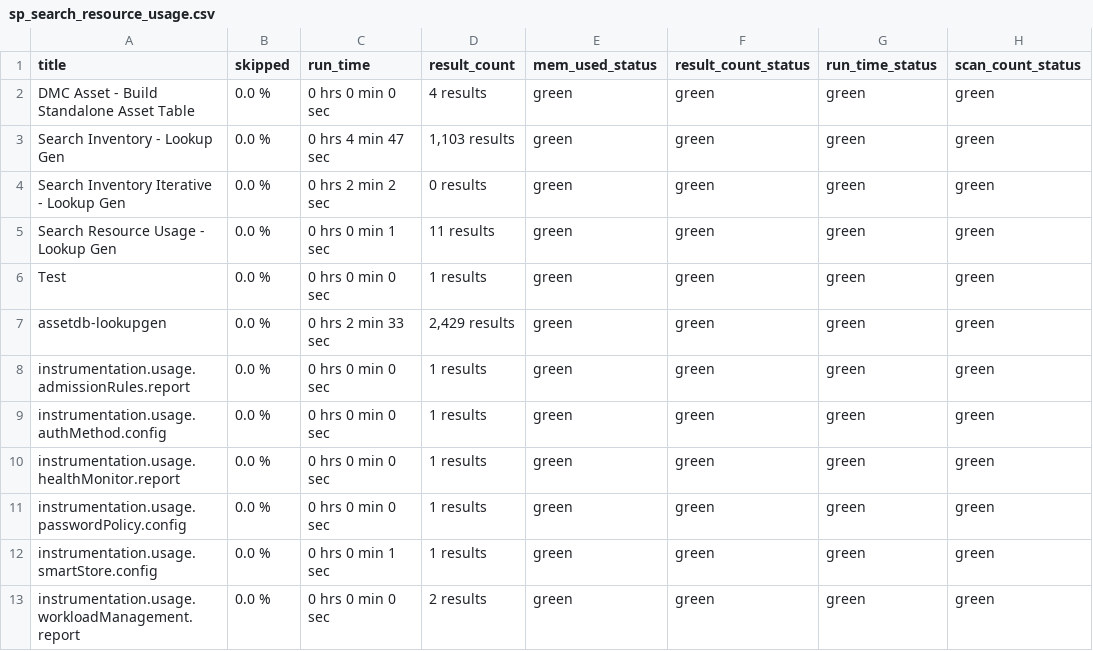
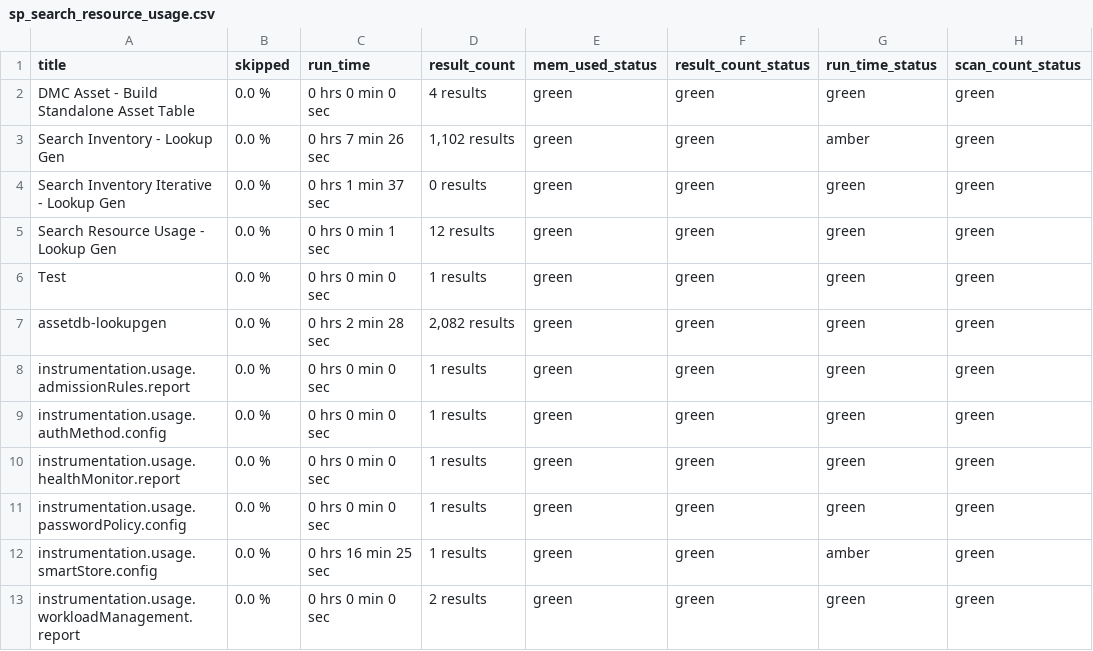
Before and after one commit to alatif113/searchplus, a CSV file: lookups/sp_search_resource_usage.csv, drawn as a sheet; only a part is shown; the diff names each change by its address in the sheet, - before the commit and + after, or states it on an @@ line.

```diff
--- a/lookups/sp_search_resource_usage.csv
+++ b/lookups/sp_search_resource_usage.csv
-C3 (run_time): 0 hrs 4 min 47 sec
+C3 (run_time): 0 hrs 7 min 26 sec
-D3 (result_count): 1,103 results
+D3 (result_count): 1,102 results
-G3 (run_time_status): green
+G3 (run_time_status): amber
-C4 (run_time): 0 hrs 2 min 2 sec
+C4 (run_time): 0 hrs 1 min 37 sec
-D5 (result_count): 11 results
+D5 (result_count): 12 results
-C7 (run_time): 0 hrs 2 min 33 sec
+C7 (run_time): 0 hrs 2 min 28 sec
-D7 (result_count): 2,429 results
+D7 (result_count): 2,082 results
-C12 (run_time): 0 hrs 0 min 1 sec
+C12 (run_time): 0 hrs 16 min 25 sec
-G12 (run_time_status): green
+G12 (run_time_status): amber
```
Also changed, not shown: 1 other file.
